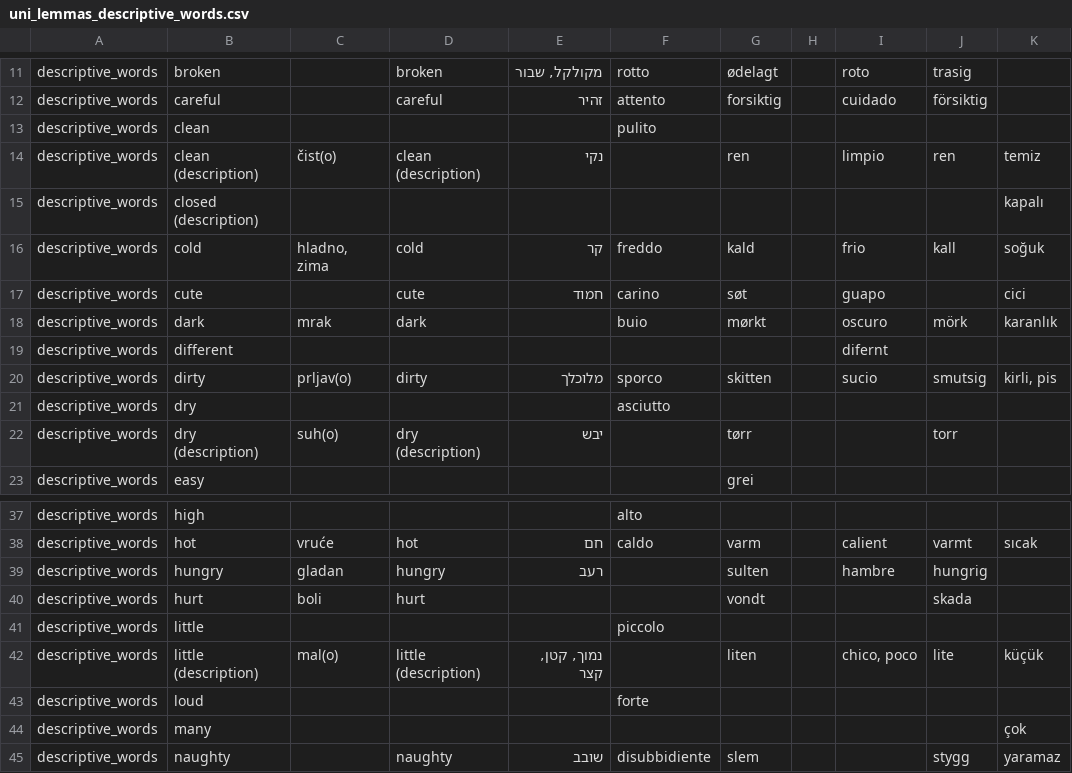
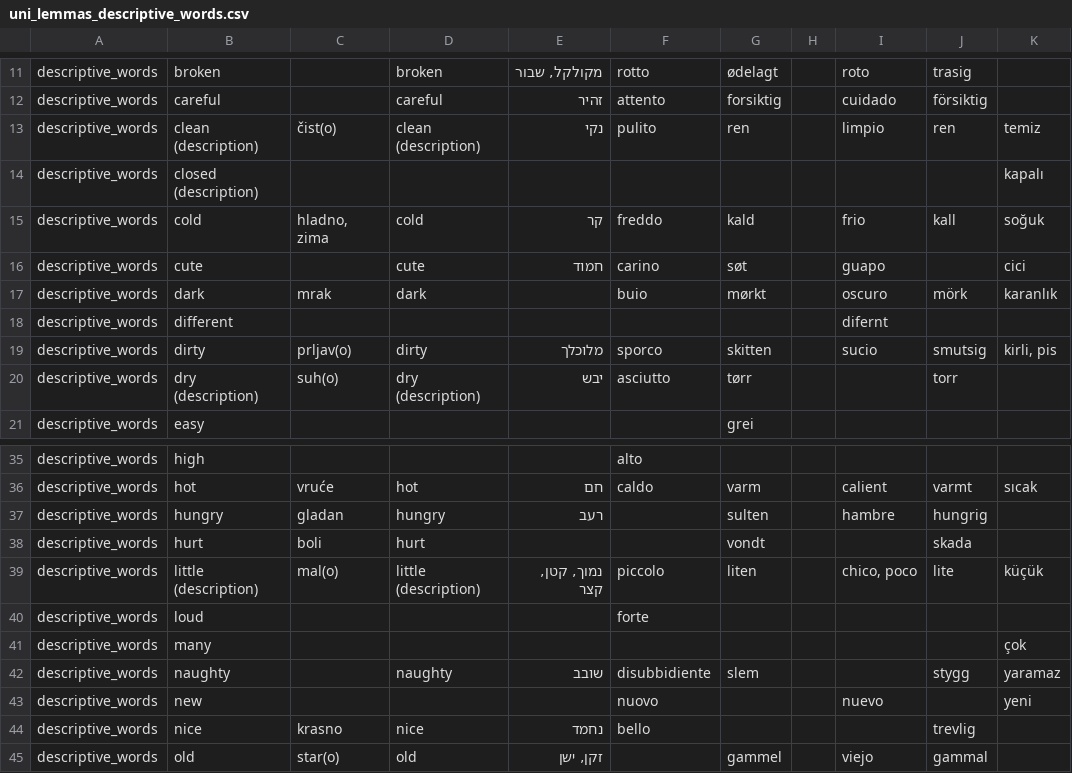
Before and after one commit to mikabr/aoa-prediction, a CSV file: uni_lemmas/category/uni_lemmas_descriptive_words.csv, drawn as a sheet; only a part is shown, gaps mark what is left out; the shorter side is filled out with more unchanged rows.

```diff
--- a/uni_lemmas/category/uni_lemmas_descriptive_words.csv
+++ b/uni_lemmas/category/uni_lemmas_descriptive_words.csv
@@ -12,4 +12,3 @@
 "descriptive_words","careful","","careful","זהיר","attento","forsiktig","","cuidado","försiktig",""
-"descriptive_words","clean","","","","pulito","","","","",""
-"descriptive_words","clean (description)","čist(o)","clean (description)","נקי","","ren","","limpio","ren","temiz"
+"descriptive_words","clean (description)","čist(o)","clean (description)","נקי","pulito","ren","","limpio","ren","temiz"
 "descriptive_words","closed (description)","","","","","","","","","kapalı"
@@ -20,4 +19,3 @@
 "descriptive_words","dirty","prljav(o)","dirty","מלוכלך","sporco","skitten","","sucio","smutsig","kirli, pis"
-"descriptive_words","dry","","","","asciutto","","","","",""
-"descriptive_words","dry (description)","suh(o)","dry (description)","יבש","","tørr","","","torr",""
+"descriptive_words","dry (description)","suh(o)","dry (description)","יבש","asciutto","tørr","","","torr",""
 "descriptive_words","easy","","","","","grei","","","",""
@@ -40,4 +38,3 @@
 "descriptive_words","hurt","boli","hurt","","","vondt","","","skada",""
-"descriptive_words","little","","","","piccolo","","","","",""
-"descriptive_words","little (description)","mal(o)","little (description)","נמוך, קטן, קצר","","liten","","chico, poco","lite","küçük"
+"descriptive_words","little (description)","mal(o)","little (description)","נמוך, קטן, קצר","piccolo","liten","","chico, poco","lite","küçük"
 "descriptive_words","loud","","","","forte","","","","",""
```
Also changed, not shown: uni_lemmas/category/uni_lemmas_action_words.csv, uni_lemmas/category/uni_lemmas_food_drink.csv, 24 other files.
